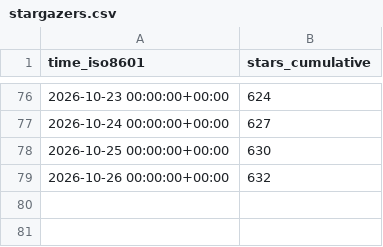
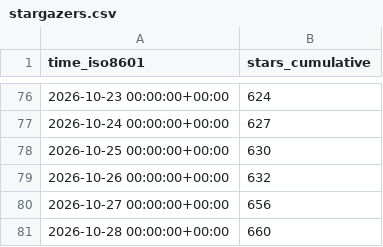
Before and after one commit to copperheadhq/copperhead-site, a CSV file: chouhanindustries/copperhead/ghrs-data/stargazers.csv, drawn as a sheet; only a part is shown, gaps mark what is left out; the diff names each change by its address in the sheet, - before the commit and + after, or states it on an @@ line.

```diff
--- a/chouhanindustries/copperhead/ghrs-data/stargazers.csv
+++ b/chouhanindustries/copperhead/ghrs-data/stargazers.csv
+row 80: 2026-10-27 00:00:00+00:00 | 656
+row 81: 2026-10-28 00:00:00+00:00 | 660
```
Also changed, not shown: chouhanindustries/copperhead/ghrs-data/forks.csv.
